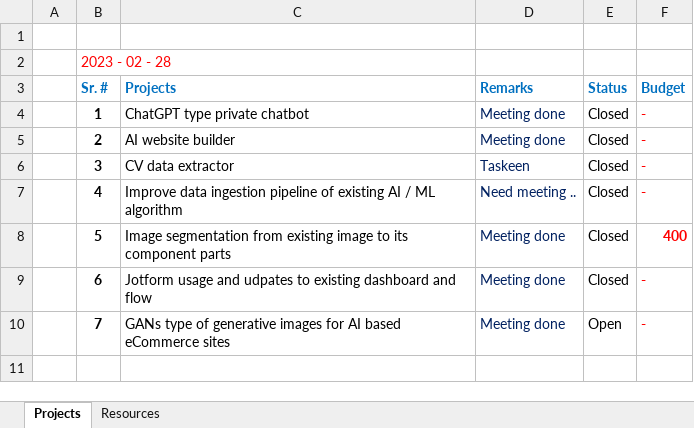
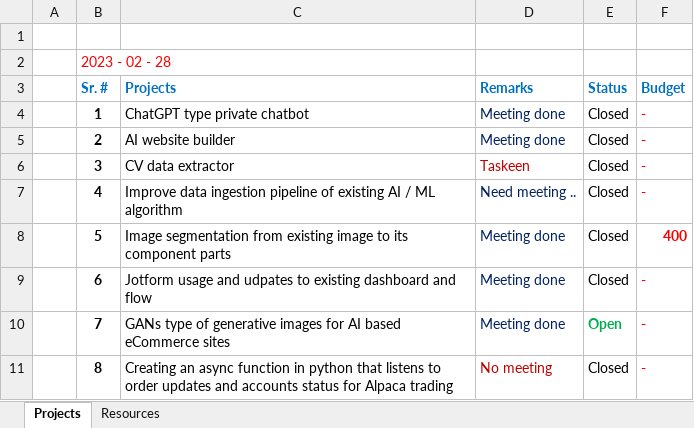
Before and after one commit to syedmeesamali/CourseraPlus, an Excel workbook: Clients/AI Works.xlsx, sheet Projects, drawn as a sheet; values as stored, in another font and other column widths than the file's, no borders; the diff names each change by its address in the sheet, - before the commit and + after, or states it on an @@ line.

```diff
--- a/Clients/AI Works.xlsx (sheet Projects)
+++ b/Clients/AI Works.xlsx (sheet Projects)
-D6 text colour: #002060
+D6 text colour: #C00000
@@ E10 bold: off → on, text colour: black → #00B050 @@
+row 11:  | 8 | Creating an async function in python that listens to order updates and accounts status for Alpaca trading | No meeting | Closed | -
```
Also changed, not shown: sheet Resources, 3 other files.
